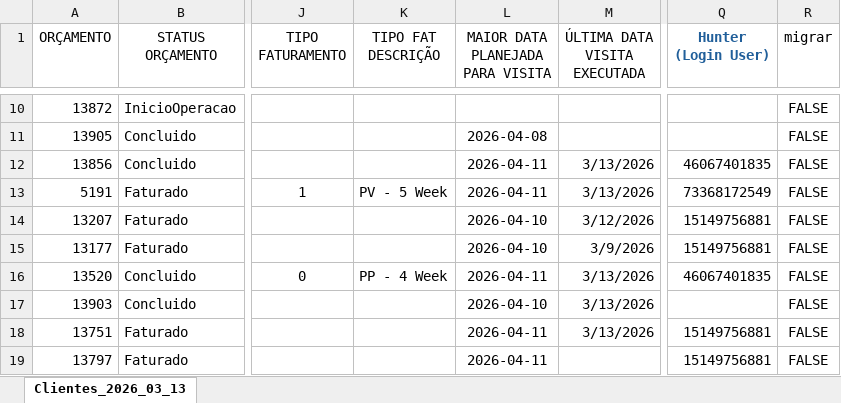
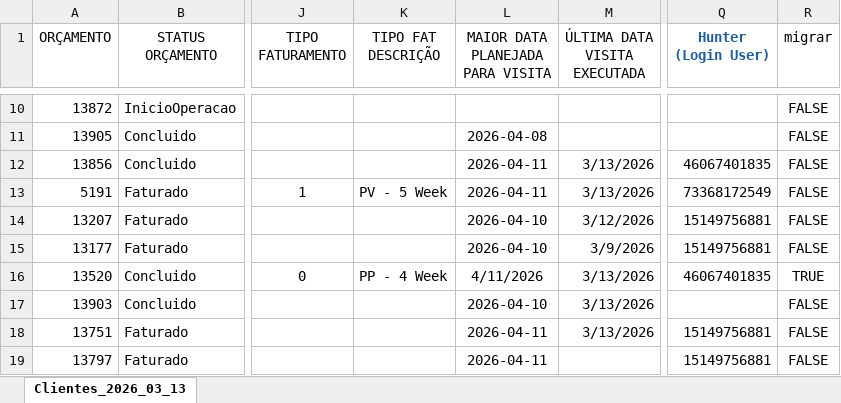
Before and after one commit to NCoelhomoura/tombamento_producao, an Excel workbook: contratos_ativos.xlsx, sheet Clientes_2026_03_13, drawn as a sheet; only a part is shown, gaps mark what is left out; values as stored, in another font and other column widths than the file's, no borders; the diff covers the shown part only; the diff names each change by its address in the sheet, - before the commit and + after, or states it on an @@ line.

```diff
--- a/contratos_ativos.xlsx (sheet Clientes_2026_03_13)
+++ b/contratos_ativos.xlsx (sheet Clientes_2026_03_13)
-L16 (MAIOR DATA PLANEJADA PARA VISITA): 2026-04-11
+L16 (MAIOR DATA PLANEJADA PARA VISITA): 4/11/2026
-R16 (migrar): FALSE
+R16 (migrar): TRUE
```
Also changed, not shown: 52 hidden or unhidden rows and 1 edited cell elsewhere in this sheet, 14 other files.
